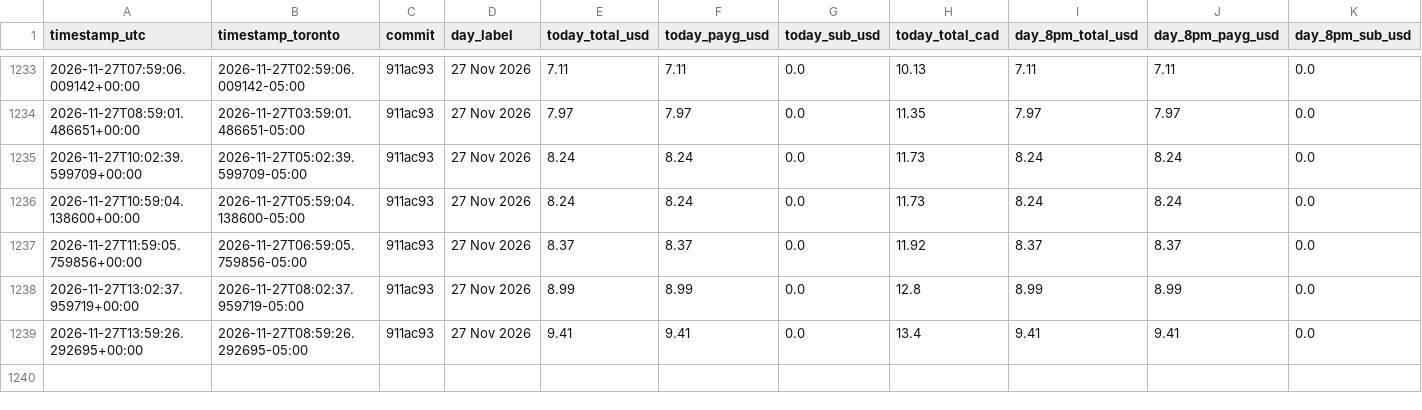
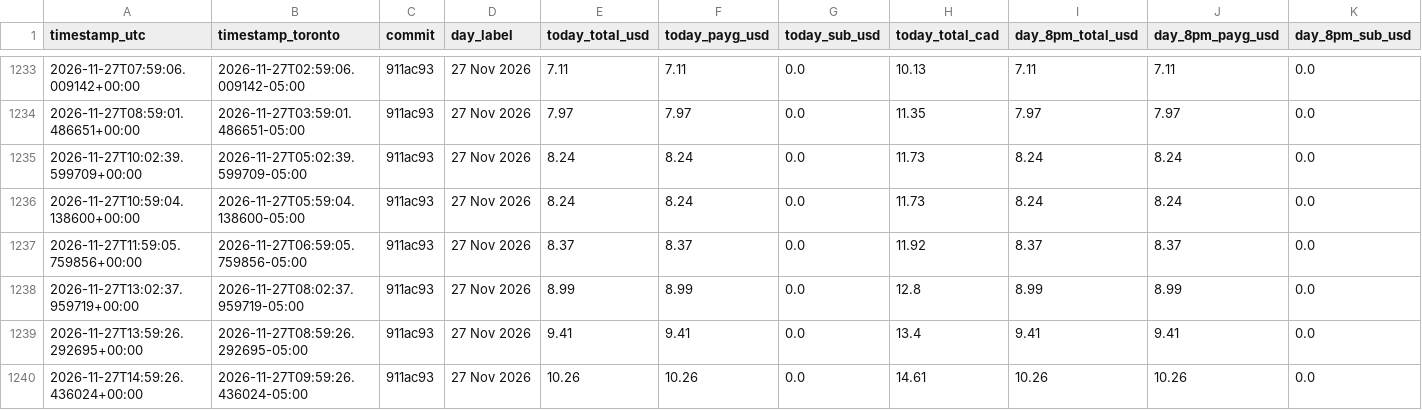
Before and after one commit to novacoreaiservices/sogni-income-history, a CSV file: hourly-income.csv, drawn as a sheet; only a part is shown, gaps mark what is left out; rows hold the shown columns only; the diff names each change by its address in the sheet, - before the commit and + after, or states it on an @@ line.

Commit message:
hourly income 27 Nov 2026: today $10.26 (PAYG $10.26 + sub $0.0)

```diff
--- a/hourly-income.csv
+++ b/hourly-income.csv
+row 1240: 2026-11-27T14:59:26.436024+00:00 | 2026-11-27T09:59:26.436024-05:00 | 911ac93 | 27 Nov 2026 | 10.26 | 10.26 | 0.0 | 14.61 | 10.26 | 10.26 | 0.0
```
